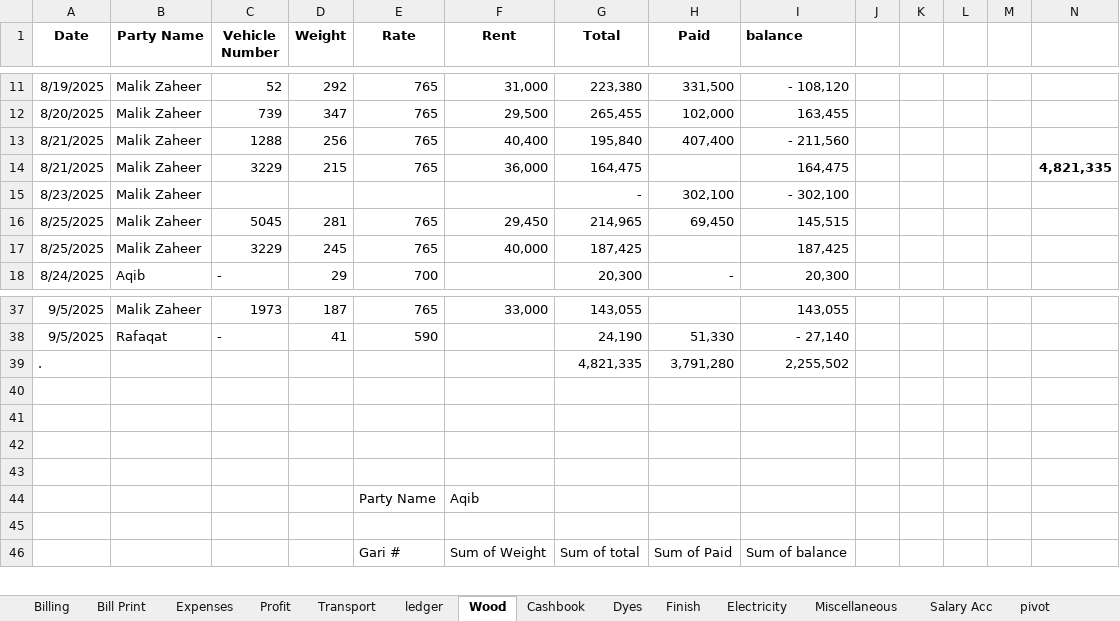
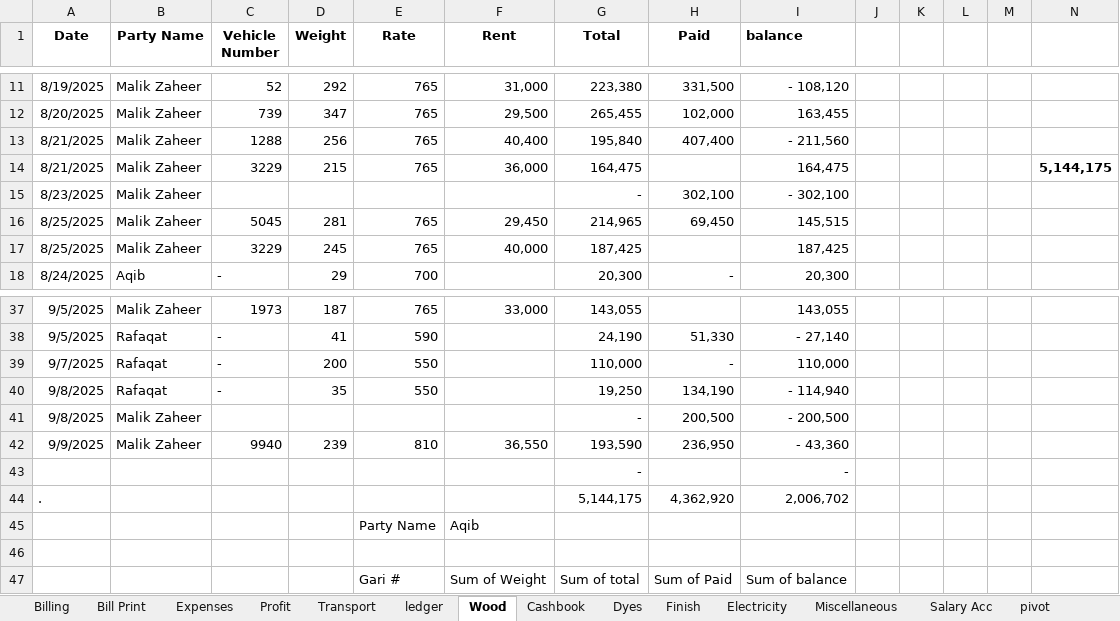
Before and after one commit to omerrazzaq4/Alhamd_dyeing, an Excel workbook: Factory_Khata_August.xlsx, sheet Wood, drawn as a sheet; only a part is shown, gaps mark what is left out; values as stored, in another font and other column widths than the file's, no borders; charts and pictures and table styles not drawn; removed rows and columns are numbered as before the commit, all else as after; the diff names each change by its address in the sheet, - before the commit and + after, or states it on an @@ line.

```diff
--- a/Factory_Khata_August.xlsx (sheet Wood)
+++ b/Factory_Khata_August.xlsx (sheet Wood)
-N14: 4,821,335
+N14: 5,144,175
-row 39: . |  |  |  |  |  | 4,821,335 | 3,791,280 | 2,255,502
-row 39: (empty)
+row 39: 9/7/2025 | Rafaqat | - | 200 | 550 |  | 110,000 | - | 110,000
-row 40: (empty)
+row 40: 9/8/2025 | Rafaqat | - | 35 | 550 |  | 19,250 | 134,190 | - 114,940
-row 41: (empty)
+row 41: 9/8/2025 | Malik Zaheer |  |  |  |  | - | 200,500 | - 200,500
-row 42: (empty)
+row 42: 9/9/2025 | Malik Zaheer | 9940 | 239 | 810 | 36,550 | 193,590 | 236,950 | - 43,360
+row 43:  |  |  |  |  |  | - |  | -
+row 44: . |  |  |  |  |  | 5,144,175 | 4,362,920 | 2,006,702
```
Also changed, not shown: sheet ledger, sheet pivot, sheet Cashbook, sheet Billing, sheet Bill Print, sheet Finish, 5 more sheets, formulas that keep their value, charts or pictures.
